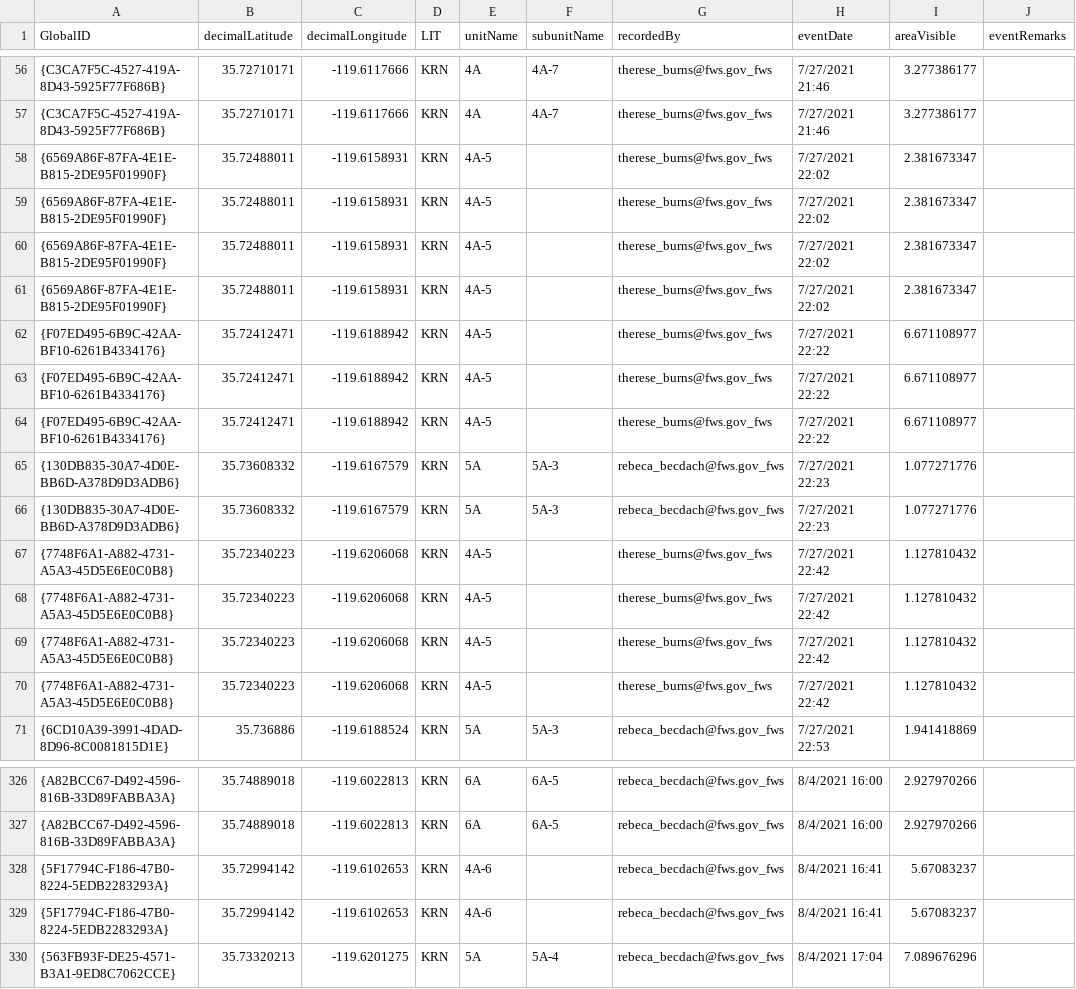
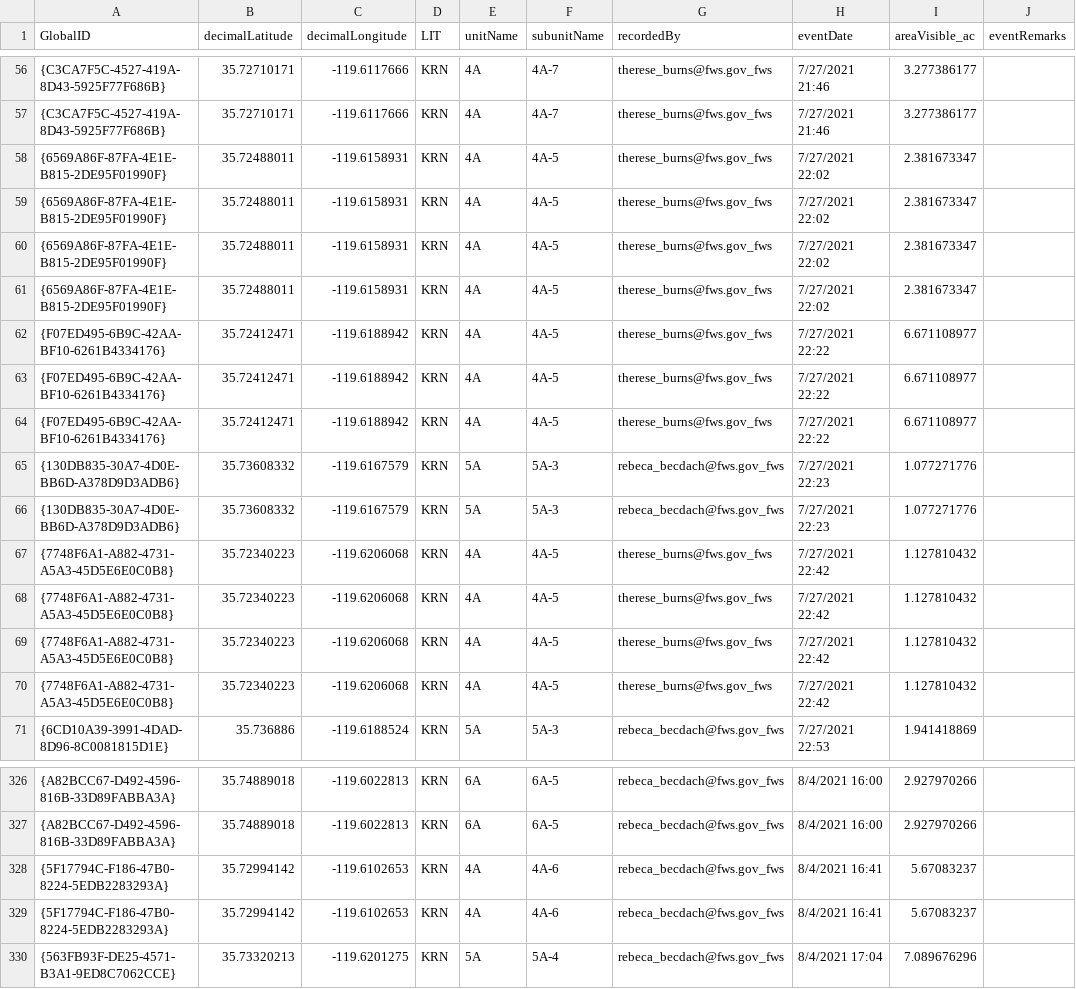
Before and after one commit to tyburns/WHAPDataAnalysis, a CSV file: WHAP2021-22/ScriptInput2021/WHAP_2021_ProcessedData_20210902/WHAP_2021_VantagePolygons_20210831.csv, drawn as a sheet; only a part is shown, gaps mark what is left out; the diff covers the shown part only; the diff names each change by its address in the sheet, - before the commit and + after, or states it on an @@ line.

```diff
--- a/WHAP2021-22/ScriptInput2021/WHAP_2021_ProcessedData_20210902/WHAP_2021_VantagePolygons_20210831.csv
+++ b/WHAP2021-22/ScriptInput2021/WHAP_2021_ProcessedData_20210902/WHAP_2021_VantagePolygons_20210831.csv
-I1: areaVisible
+I1: areaVisible_ac
-E58:E64 (unitName): 4A-5
+E58:E64 (unitName): 4A
-F58:F64 (subunitName): (empty)
+F58:F64 (subunitName): 4A-5
-E67:E70 (unitName): 4A-5
+E67:E70 (unitName): 4A
-F67:F70 (subunitName): (empty)
+F67:F70 (subunitName): 4A-5
-E328:E329 (unitName): 4A-6
+E328:E329 (unitName): 4A
-F328:F329 (subunitName): (empty)
+F328:F329 (subunitName): 4A-6
```
Also changed, not shown: 34 edited cells elsewhere in this file, WHAP2021-22/ScriptInput2021/WHAP_2021_ProcessedData_20210902/WHAP_2021_ManagementUnits_20210902.csv, 10 other files.
